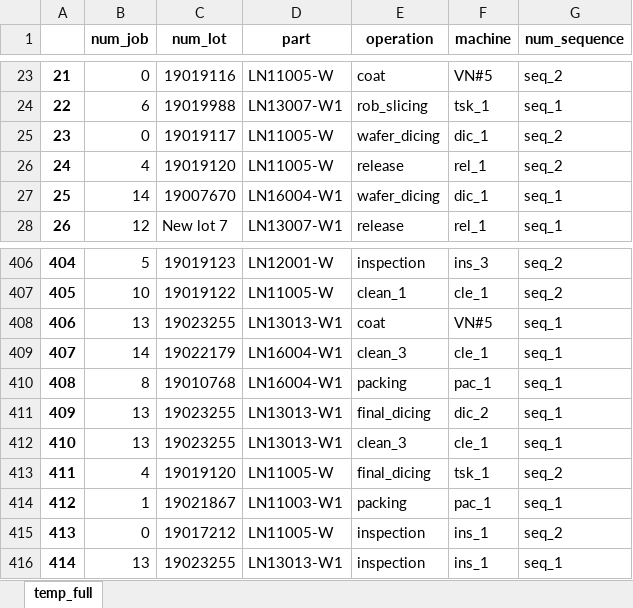
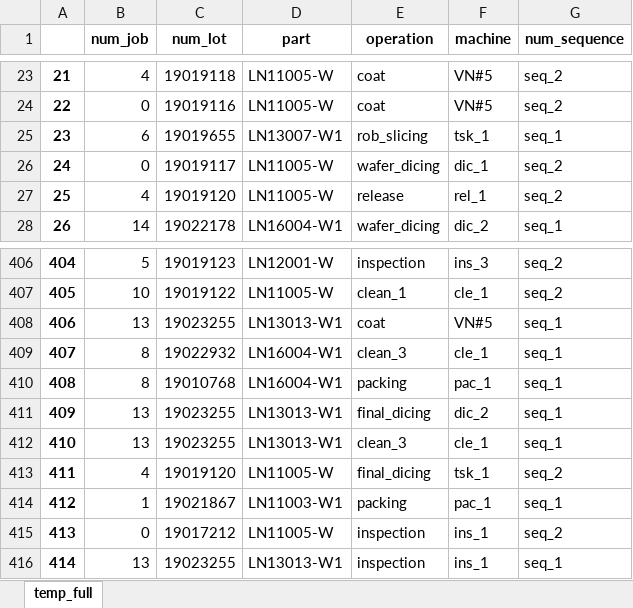
Before and after one commit to khaibnd/LNWG, an Excel workbook: src/data/temp_full.xlsx, sheet temp_full, drawn as a sheet; only a part is shown, gaps mark what is left out; values as stored, in another font and other column widths than the file's, no borders; the diff covers the shown part only; the diff names each change by its address in the sheet, - before the commit and + after, or states it on an @@ line.

```diff
--- a/src/data/temp_full.xlsx (sheet temp_full)
+++ b/src/data/temp_full.xlsx (sheet temp_full)
-B23 (num_job): 0
+B23 (num_job): 4
-C23 (num_lot): 19019116
+C23 (num_lot): 19019118
-B24 (num_job): 6
+B24 (num_job): 0
-C24 (num_lot): 19019988
+C24 (num_lot): 19019116
-D24 (part): LN13007-W1
+D24 (part): LN11005-W
-E24 (operation): rob_slicing
+E24 (operation): coat
-F24 (machine): tsk_1
+F24 (machine): VN#5
-G24 (num_sequence): seq_1
+G24 (num_sequence): seq_2
-B25 (num_job): 0
+B25 (num_job): 6
-C25 (num_lot): 19019117
+C25 (num_lot): 19019655
-D25 (part): LN11005-W
+D25 (part): LN13007-W1
-E25 (operation): wafer_dicing
+E25 (operation): rob_slicing
-F25 (machine): dic_1
+F25 (machine): tsk_1
-G25 (num_sequence): seq_2
+G25 (num_sequence): seq_1
-B26 (num_job): 4
+B26 (num_job): 0
-C26 (num_lot): 19019120
+C26 (num_lot): 19019117
-E26 (operation): release
+E26 (operation): wafer_dicing
-F26 (machine): rel_1
+F26 (machine): dic_1
-B27 (num_job): 14
+B27 (num_job): 4
-C27 (num_lot): 19007670
+C27 (num_lot): 19019120
-D27 (part): LN16004-W1
+D27 (part): LN11005-W
-E27 (operation): wafer_dicing
+E27 (operation): release
-F27 (machine): dic_1
+F27 (machine): rel_1
-G27 (num_sequence): seq_1
+G27 (num_sequence): seq_2
-B28 (num_job): 12
+B28 (num_job): 14
-C28 (num_lot): New lot 7
+C28 (num_lot): 19022178
-D28 (part): LN13007-W1
+D28 (part): LN16004-W1
-E28 (operation): release
+E28 (operation): wafer_dicing
-F28 (machine): rel_1
+F28 (machine): dic_2
-B409 (num_job): 14
+B409 (num_job): 8
-C409 (num_lot): 19022179
+C409 (num_lot): 19022932
```
Also changed, not shown: 1755 edited cells elsewhere in this sheet, src/data/Initial.xlsx, src/data/leftover.xlsx, 15 other files.
